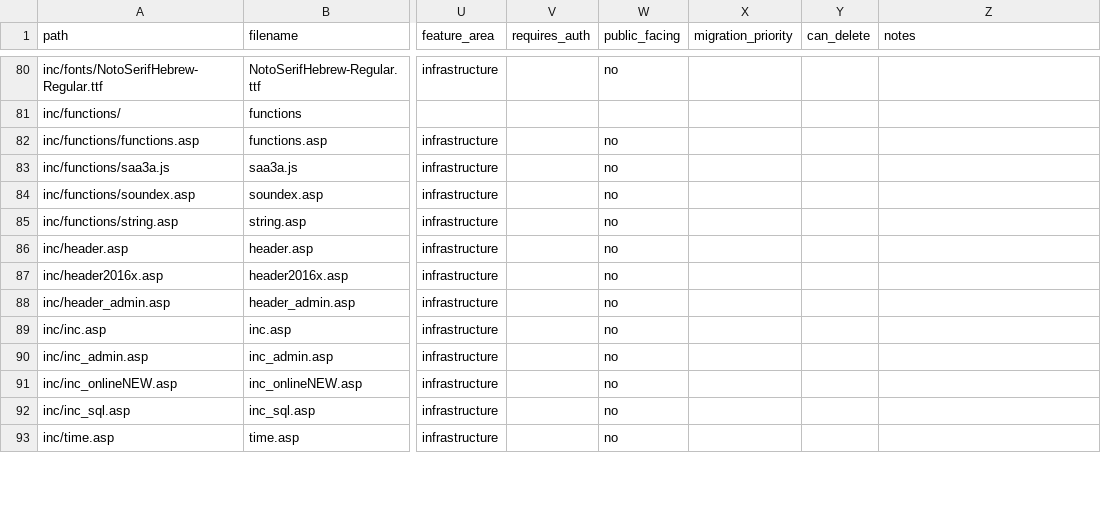
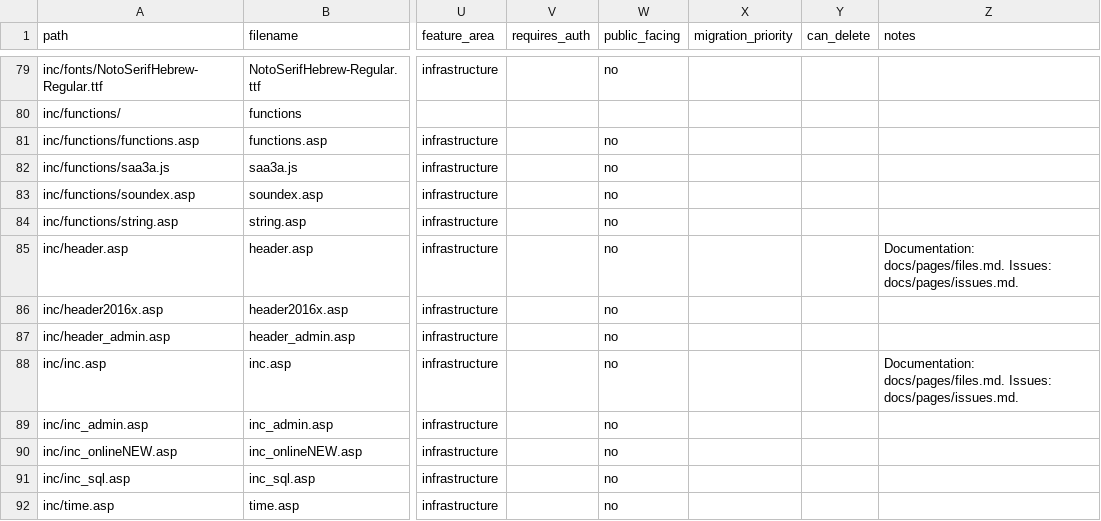
Before and after one commit to madrasafree/spoken-arabic-dictionary, a CSV file: docs/file-inventory.csv, drawn as a sheet; only a part is shown, gaps mark what is left out; addresses are those after the commit; the diff covers the shown part only; the diff names each change by its address in the sheet, - before the commit and + after, or states it on an @@ line.

```diff
--- a/docs/file-inventory.csv
+++ b/docs/file-inventory.csv
-Z85 (notes): (empty)
+Z85 (notes): Documentation: docs/pages/files.md. Issues: docs/pages/issues.md.
-Z88 (notes): (empty)
+Z88 (notes): Documentation: docs/pages/files.md. Issues: docs/pages/issues.md.
```
Also changed, not shown: 1 removed row and 8 edited cells elsewhere in this file, 10 other files.
